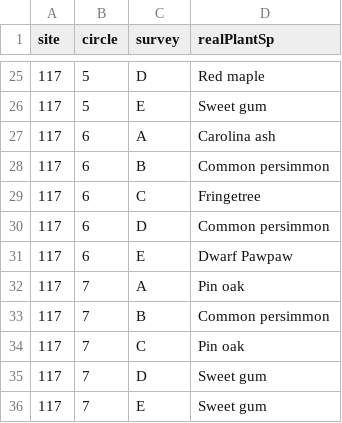
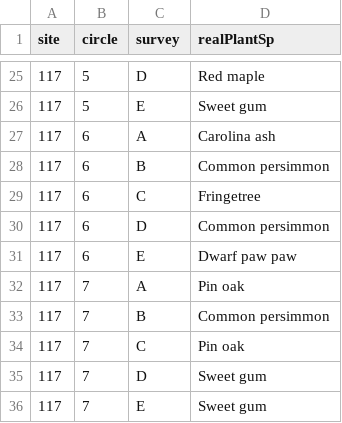
Before and after one commit to hurlbertlab/caterpillars-count-analysis, a CSV file: data/all_surveyTrees.csv, drawn as a sheet; only a part is shown, gaps mark what is left out; the diff names each change by its address in the sheet, - before the commit and + after, or states it on an @@ line.

Commit message:
fixed dwarf paw paw spelling error

```diff
--- a/data/all_surveyTrees.csv
+++ b/data/all_surveyTrees.csv
-D31 (realPlantSp): Dwarf Pawpaw
+D31 (realPlantSp): Dwarf paw paw
```
Also changed, not shown: data/all_surveyTrees2.csv.
